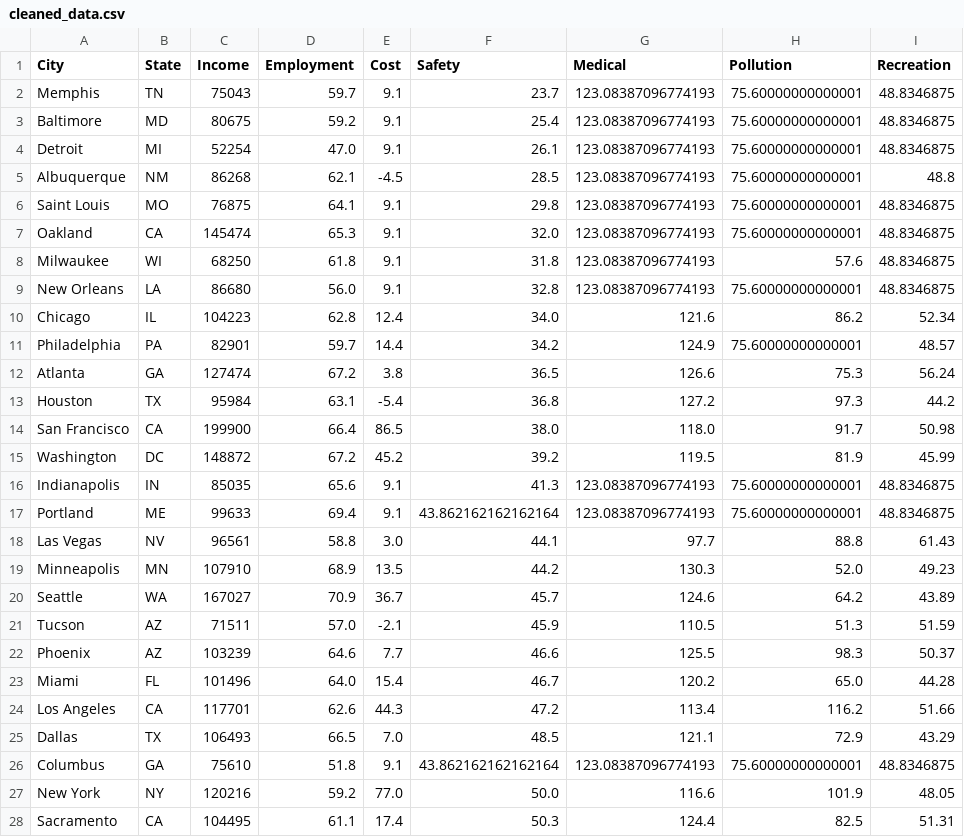
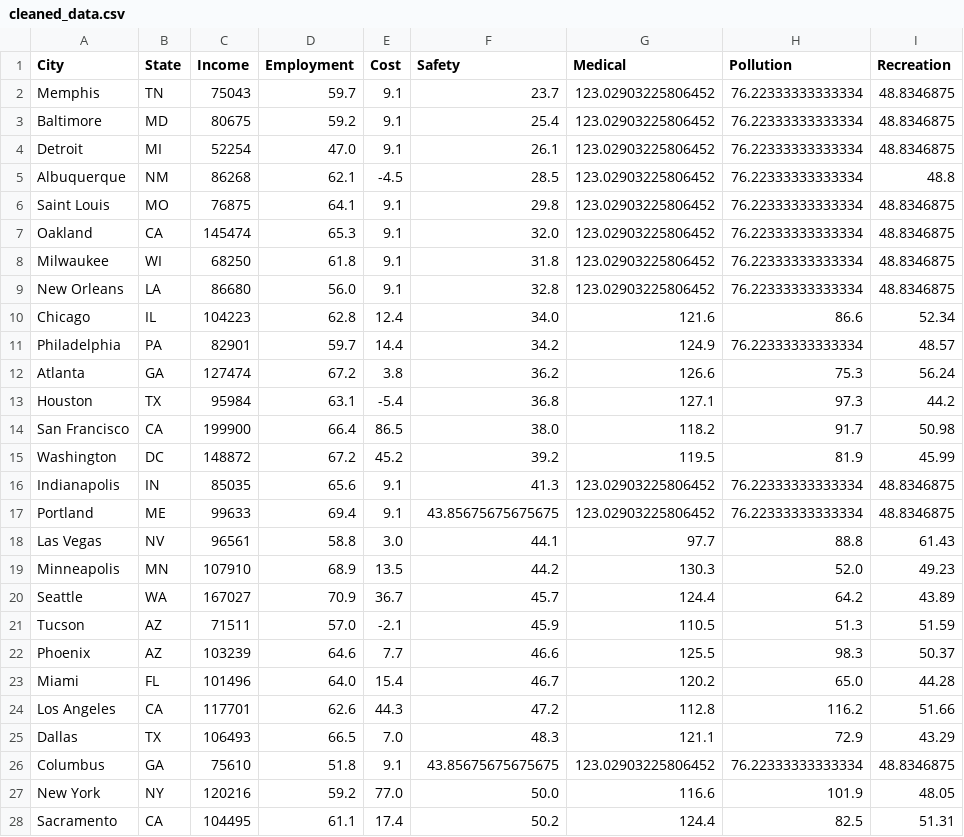
Before and after one commit to leeklee0427/CityPulse, a CSV file: data/display/cleaned_data.csv, drawn as a sheet; only a part is shown; the diff covers the shown part only.

```diff
--- a/data/display/cleaned_data.csv
+++ b/data/display/cleaned_data.csv
@@ -1,21 +1,21 @@
 City,State,Income,Employment,Cost,Safety,Medical,Pollution,Recreation
-Memphis,TN,75043,59.7,9.1,23.7,123.08387096774193,75.60000000000001,48.8346875
-Baltimore,MD,80675,59.2,9.1,25.4,123.08387096774193,75.60000000000001,48.8346875
-Detroit,MI,52254,47.0,9.1,26.1,123.08387096774193,75.60000000000001,48.8346875
-Albuquerque,NM,86268,62.1,-4.5,28.5,123.08387096774193,75.60000000000001,48.8
-Saint Louis,MO,76875,64.1,9.1,29.8,123.08387096774193,75.60000000000001,48.8346875
-Oakland,CA,145474,65.3,9.1,32.0,123.08387096774193,75.60000000000001,48.8346875
-Milwaukee,WI,68250,61.8,9.1,31.8,123.08387096774193,57.6,48.8346875
-New Orleans,LA,86680,56.0,9.1,32.8,123.08387096774193,75.60000000000001,48.8346875
-Chicago,IL,104223,62.8,12.4,34.0,121.6,86.2,52.34
-Philadelphia,PA,82901,59.7,14.4,34.2,124.9,75.60000000000001,48.57
-Atlanta,GA,127474,67.2,3.8,36.5,126.6,75.3,56.24
-Houston,TX,95984,63.1,-5.4,36.8,127.2,97.3,44.2
-San Francisco,CA,199900,66.4,86.5,38.0,118.0,91.7,50.98
+Memphis,TN,75043,59.7,9.1,23.7,123.02903225806452,76.22333333333334,48.8346875
+Baltimore,MD,80675,59.2,9.1,25.4,123.02903225806452,76.22333333333334,48.8346875
+Detroit,MI,52254,47.0,9.1,26.1,123.02903225806452,76.22333333333334,48.8346875
+Albuquerque,NM,86268,62.1,-4.5,28.5,123.02903225806452,76.22333333333334,48.8
+Saint Louis,MO,76875,64.1,9.1,29.8,123.02903225806452,76.22333333333334,48.8346875
+Oakland,CA,145474,65.3,9.1,32.0,123.02903225806452,76.22333333333334,48.8346875
+Milwaukee,WI,68250,61.8,9.1,31.8,123.02903225806452,76.22333333333334,48.8346875
+New Orleans,LA,86680,56.0,9.1,32.8,123.02903225806452,76.22333333333334,48.8346875
+Chicago,IL,104223,62.8,12.4,34.0,121.6,86.6,52.34
+Philadelphia,PA,82901,59.7,14.4,34.2,124.9,76.22333333333334,48.57
+Atlanta,GA,127474,67.2,3.8,36.2,126.6,75.3,56.24
+Houston,TX,95984,63.1,-5.4,36.8,127.1,97.3,44.2
+San Francisco,CA,199900,66.4,86.5,38.0,118.2,91.7,50.98
 Washington,DC,148872,67.2,45.2,39.2,119.5,81.9,45.99
-Indianapolis,IN,85035,65.6,9.1,41.3,123.08387096774193,75.60000000000001,48.8346875
-Portland,ME,99633,69.4,9.1,43.862162162162164,123.08387096774193,75.60000000000001,48.8346875
+Indianapolis,IN,85035,65.6,9.1,41.3,123.02903225806452,76.22333333333334,48.8346875
+Portland,ME,99633,69.4,9.1,43.85675675675675,123.02903225806452,76.22333333333334,48.8346875
 Las Vegas,NV,96561,58.8,3.0,44.1,97.7,88.8,61.43
 Minneapolis,MN,107910,68.9,13.5,44.2,130.3,52.0,49.23
-Seattle,WA,167027,70.9,36.7,45.7,124.6,64.2,43.89
+Seattle,WA,167027,70.9,36.7,45.7,124.4,64.2,43.89
 Tucson,AZ,71511,57.0,-2.1,45.9,110.5,51.3,51.59
@@ -23,6 +23,6 @@ Phoenix,AZ,103239,64.6,7.7,46.6,125.5,98.3,50.37
 Miami,FL,101496,64.0,15.4,46.7,120.2,65.0,44.28
-Los Angeles,CA,117701,62.6,44.3,47.2,113.4,116.2,51.66
-Dallas,TX,106493,66.5,7.0,48.5,121.1,72.9,43.29
-Columbus,GA,75610,51.8,9.1,43.862162162162164,123.08387096774193,75.60000000000001,48.8346875
+Los Angeles,CA,117701,62.6,44.3,47.2,112.8,116.2,51.66
+Dallas,TX,106493,66.5,7.0,48.3,121.1,72.9,43.29
+Columbus,GA,75610,51.8,9.1,43.85675675675675,123.02903225806452,76.22333333333334,48.8346875
 New York,NY,120216,59.2,77.0,50.0,116.6,101.9,48.05
-Sacramento,CA,104495,61.1,17.4,50.3,124.4,82.5,51.31
+Sacramento,CA,104495,61.1,17.4,50.2,124.4,82.5,51.31
```
Also changed, not shown: 20 edited cells elsewhere in this file, data/clean/health_care_index.csv, data/clean/pollution_index.csv, 7 other files.
